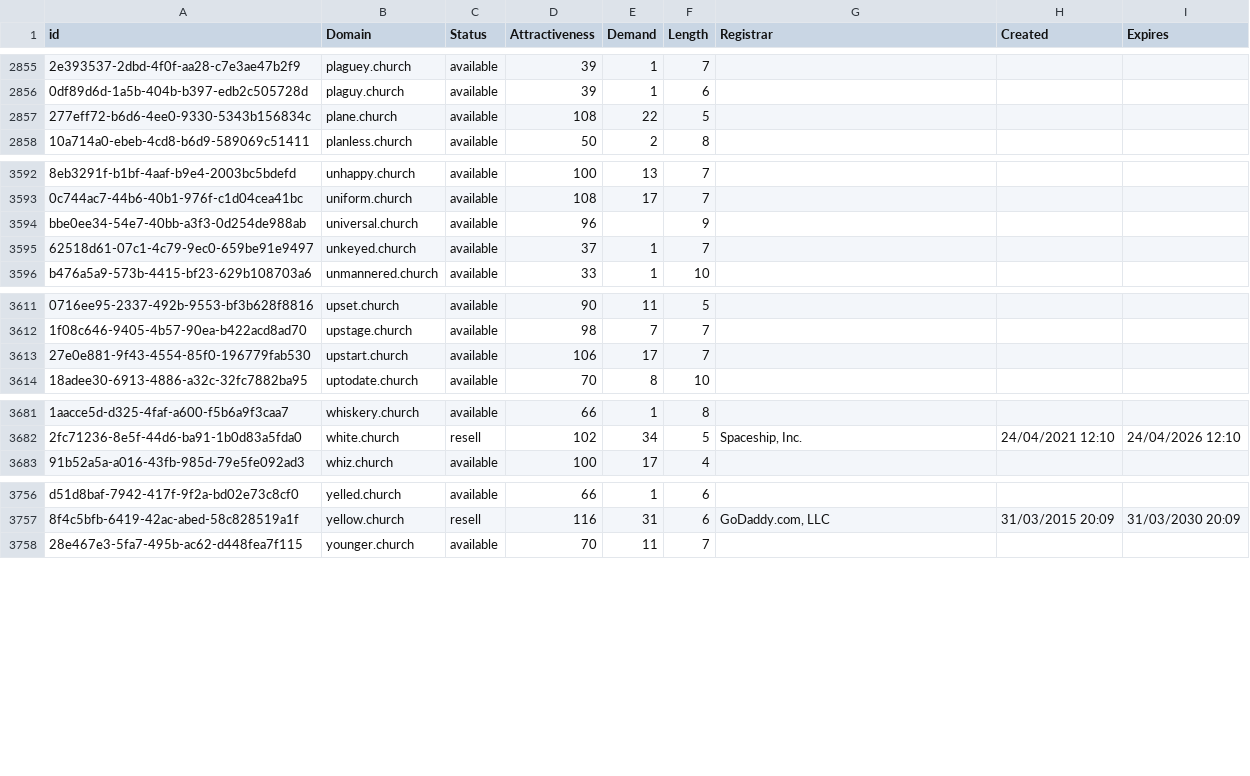
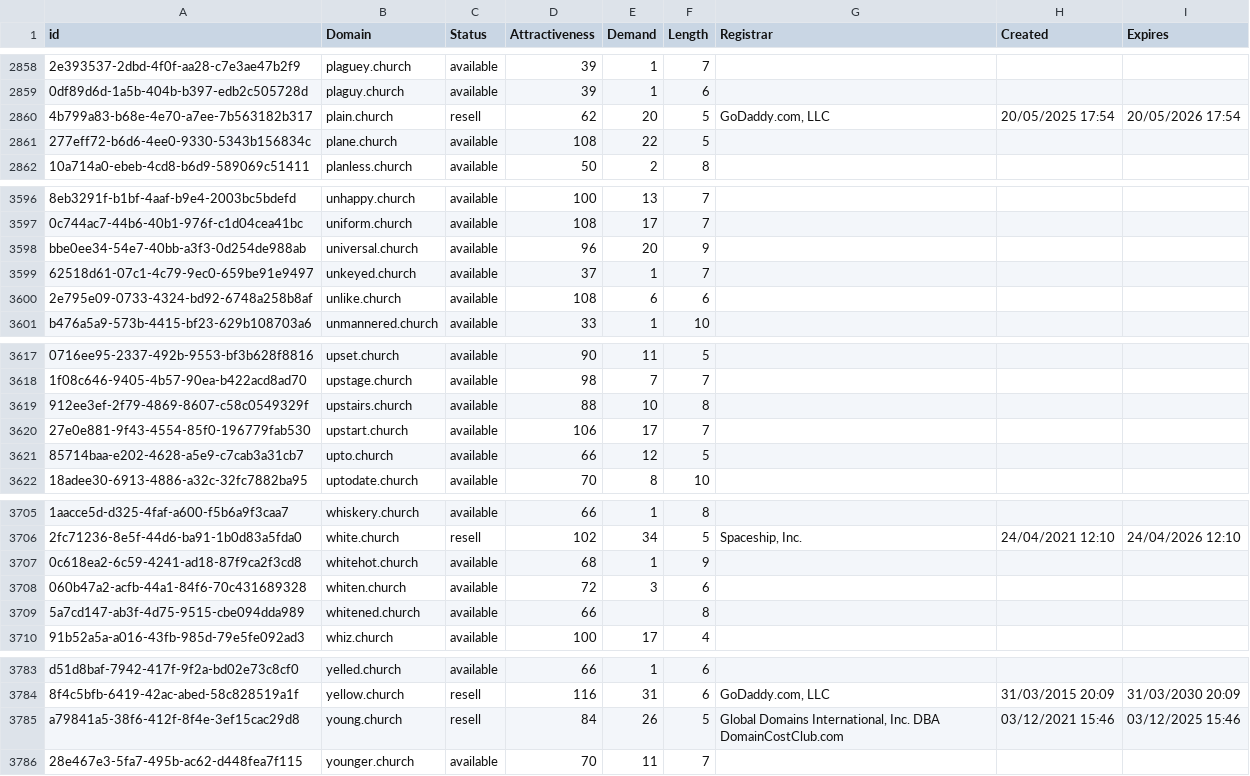
Before and after one commit to UniqueDomains/church-oneword-domains, a CSV file: church.csv, drawn as a sheet; only a part is shown, gaps mark what is left out; addresses are those after the commit; the diff covers the shown part only; the diff names each change by its address in the sheet, - before the commit and + after, or states it on an @@ line.

Commit message:
Domains update

```diff
--- a/church.csv
+++ b/church.csv
+row 2860: 4b799a83-b68e-4e70-a7ee-7b563182b317 | plain.church | resell | 62 | 20 | 5 | GoDaddy.com, LLC | 20/05/2025 17:54 | 20/05/2026 17:54
-E3598 (Demand): (empty)
+E3598 (Demand): 20
+row 3600: 2e795e09-0733-4324-bd92-6748a258b8af | unlike.church | available | 108 | 6 | 6
+row 3619: 912ee3ef-2f79-4869-8607-c58c0549329f | upstairs.church | available | 88 | 10 | 8
+row 3621: 85714baa-e202-4628-a5e9-c7cab3a31cb7 | upto.church | available | 66 | 12 | 5
+row 3707: 0c618ea2-6c59-4241-ad18-87f9ca2f3cd8 | whitehot.church | available | 68 | 1 | 9
+row 3708: 060b47a2-acfb-44a1-84f6-70c431689328 | whiten.church | available | 72 | 3 | 6
+row 3709: 5a7cd147-ab3f-4d75-9515-cbe094dda989 | whitened.church | available | 66 |  | 8
+row 3785: a79841a5-38f6-412f-8f4e-3ef15cac29d8 | young.church | resell | 84 | 26 | 5 | Global Domains International, Inc. DBA DomainCostClub.com | 03/12/2021 15:46 | 03/12/2025 15:46
```
Also changed, not shown: 20 added rows and 5 edited cells elsewhere in this file, 2 other files.
